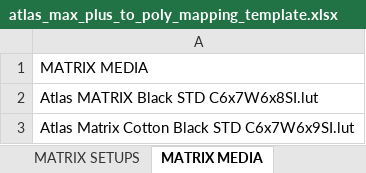
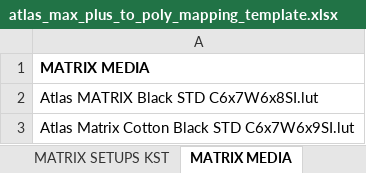
Before and after one commit to raeltonh/KDAM, an Excel workbook: atlas_max_plus_to_poly_mapping_template.xlsx, sheet MATRIX MEDIA, drawn as a sheet; only a part is shown; values as stored, in another font and other column widths than the file's, no borders; the diff names each change by its address in the sheet, - before the commit and + after, or states it on an @@ line.

Commit message:
Plus to Matrix

```diff
--- a/atlas_max_plus_to_poly_mapping_template.xlsx (sheet MATRIX MEDIA)
+++ b/atlas_max_plus_to_poly_mapping_template.xlsx (sheet MATRIX MEDIA)
-sheet tab: MATRIX SETUPS
+sheet tab: MATRIX SETUPS KST
-A1 bold: off
+A1 bold: on
```
Also changed, not shown: sheet MATRIX SETUPS KST, sheet PLUS TO MATRIX, 1 other file.
